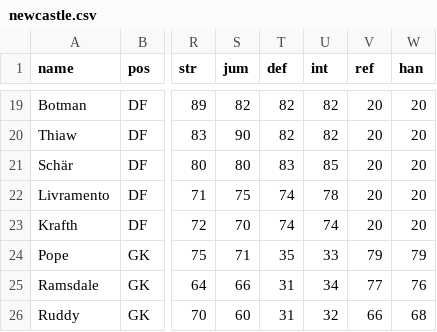
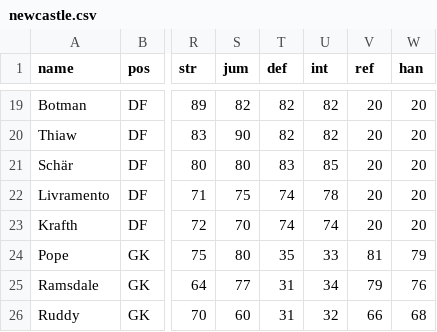
Before and after one commit to bokterd/Fantasy, a CSV file: data/newcastle.csv, drawn as a sheet; only a part is shown, gaps mark what is left out; the diff names each change by its address in the sheet, - before the commit and + after, or states it on an @@ line.

Commit message:
Update newcastle.csv

```diff
--- a/data/newcastle.csv
+++ b/data/newcastle.csv
-S24 (jum): 71
+S24 (jum): 80
-V24 (ref): 79
+V24 (ref): 81
-S25 (jum): 66
+S25 (jum): 77
-V25 (ref): 77
+V25 (ref): 79
```
